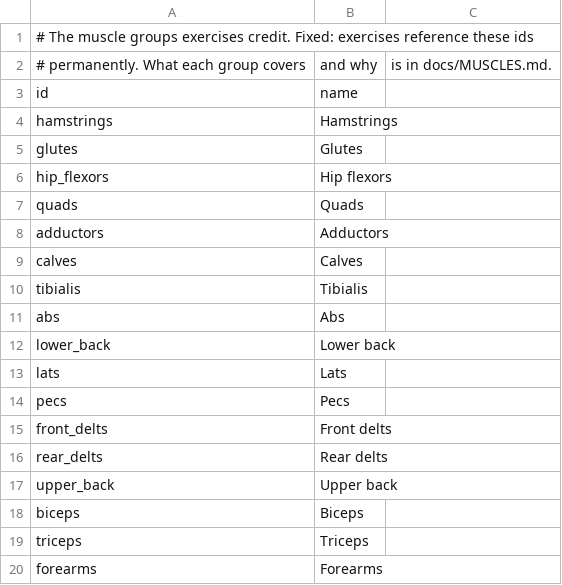
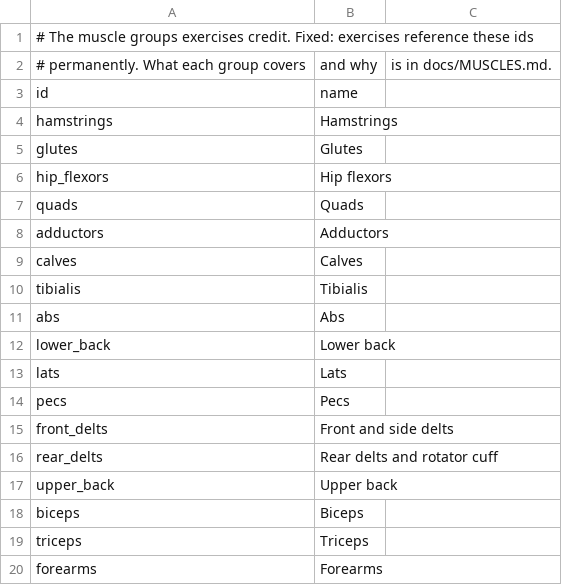
Before and after one commit to matheus-ft/sisyphos, a CSV file: src/library/muscles.csv, drawn as a sheet.

```diff
--- a/src/library/muscles.csv
+++ b/src/library/muscles.csv
@@ -14,4 +14,4 @@ lats,Lats
 pecs,Pecs
-front_delts,Front delts
-rear_delts,Rear delts
+front_delts,Front and side delts
+rear_delts,Rear delts and rotator cuff
 upper_back,Upper back
```
Also changed, not shown: src/library/exercises.csv, 15 other files.
